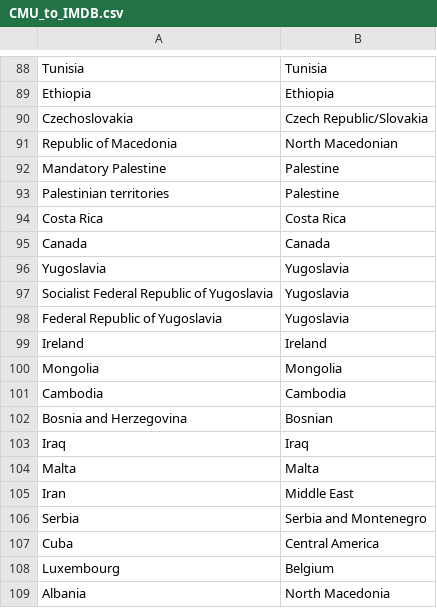
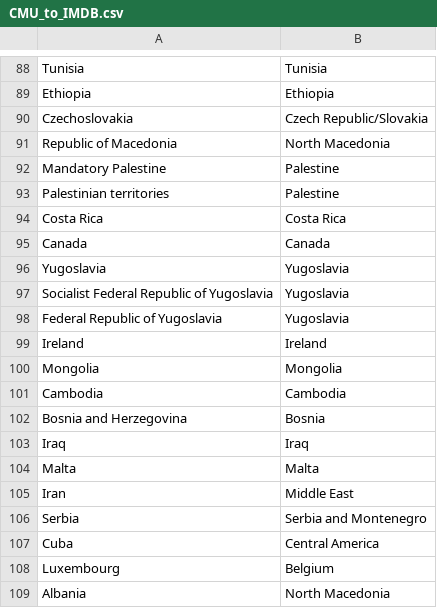
Before and after one commit to epfl-ada/ada-2023-project-nada2023, a CSV file: dictionnaries/CMU_to_IMDB.csv, drawn as a sheet; only a part is shown, gaps mark what is left out; the diff names each change by its address in the sheet, - before the commit and + after, or states it on an @@ line.

```diff
--- a/dictionnaries/CMU_to_IMDB.csv
+++ b/dictionnaries/CMU_to_IMDB.csv
-B91: North Macedonian
+B91: North Macedonia
-B102: Bosnian
+B102: Bosnia
```
Also changed, not shown: dictionnaries/country_coordinates.csv, 1 other file.
